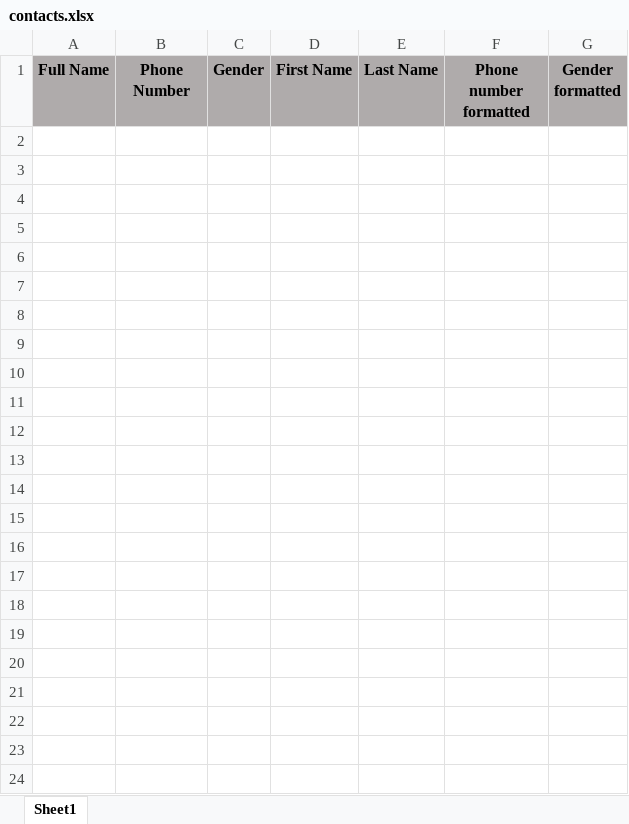
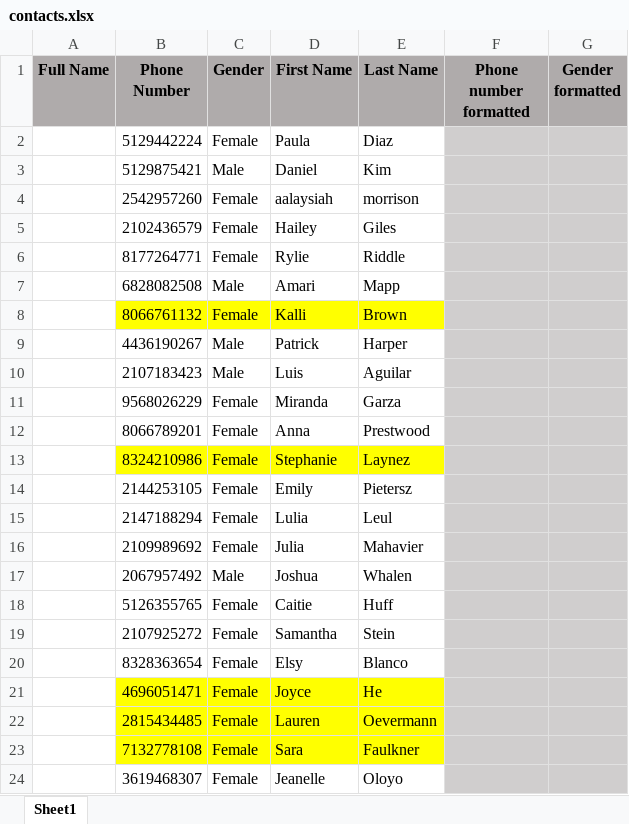
Before and after one commit to connorivy/MissionHubHelper, an Excel workbook: supporting_files/contacts.xlsx, sheet Sheet1, drawn as a sheet; values as stored, in another font and other column widths than the file's, no borders; the diff names each change by its address in the sheet, - before the commit and + after, or states it on an @@ line.

```diff
--- a/supporting_files/contacts.xlsx (sheet Sheet1)
+++ b/supporting_files/contacts.xlsx (sheet Sheet1)
+row 2:  | 5129442224 | Female | Paula | Diaz
+row 3:  | 5129875421 | Male | Daniel | Kim
+row 4:  | 2542957260 | Female | aalaysiah | morrison
+row 5:  | 2102436579 | Female | Hailey | Giles
+row 6:  | 8177264771 | Female | Rylie | Riddle
+row 7:  | 6828082508 | Male | Amari | Mapp
+row 8:  | 8066761132 | Female | Kalli | Brown
+row 9:  | 4436190267 | Male | Patrick | Harper
+row 10:  | 2107183423 | Male | Luis | Aguilar
+row 11:  | 9568026229 | Female | Miranda | Garza
+row 12:  | 8066789201 | Female | Anna | Prestwood
+row 13:  | 8324210986 | Female | Stephanie | Laynez
+row 14:  | 2144253105 | Female | Emily | Pietersz
+row 15:  | 2147188294 | Female | Lulia | Leul
+row 16:  | 2109989692 | Female | Julia | Mahavier
+row 17:  | 2067957492 | Male | Joshua | Whalen
+row 18:  | 5126355765 | Female | Caitie | Huff
+row 19:  | 2107925272 | Female | Samantha | Stein
+row 20:  | 8328363654 | Female | Elsy | Blanco
+row 21:  | 4696051471 | Female | Joyce | He
+row 22:  | 2815434485 | Female | Lauren | Oevermann
+row 23:  | 7132778108 | Female | Sara | Faulkner
+row 24:  | 3619468307 | Female | Jeanelle | Oloyo
```
Also changed, not shown: supporting_files/contacts_formatted_do_not_edit.xlsx, 4 other files.
